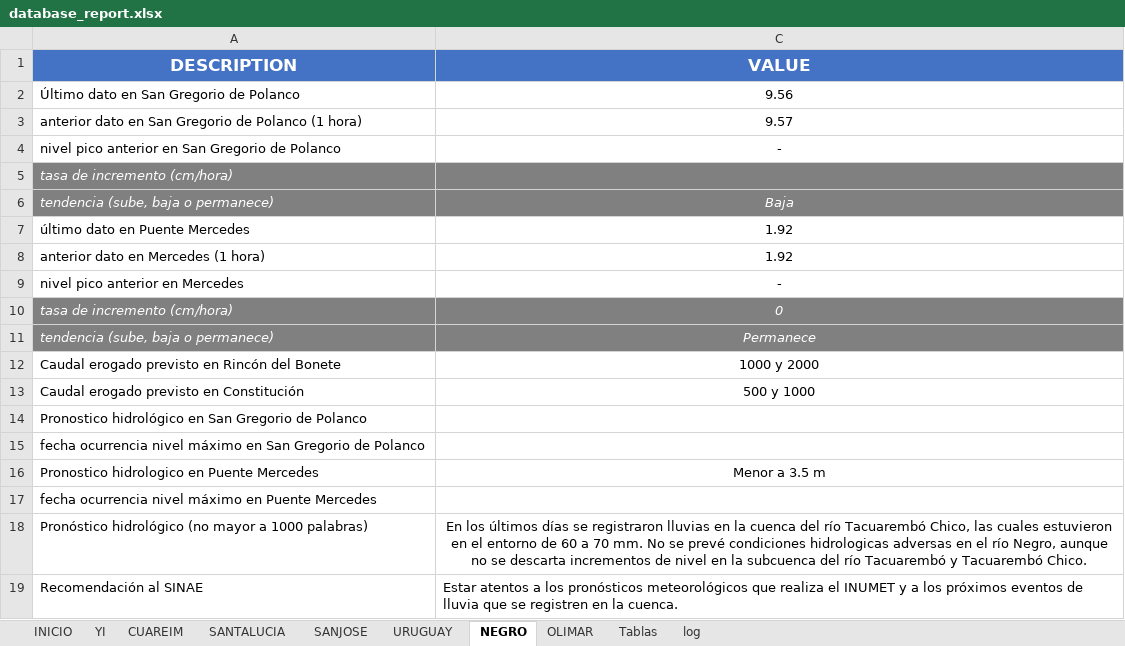
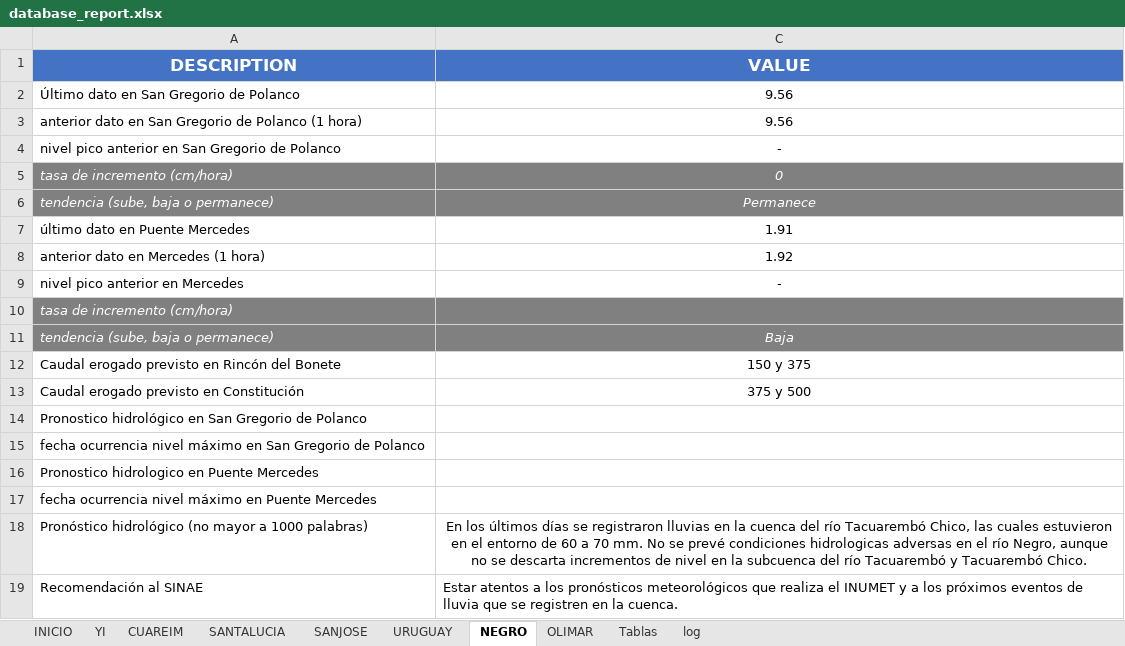
Before and after one commit to josevalles7/Sala_Situacion_Dinagua, an Excel workbook: automatic docx/database_report.xlsx, sheet NEGRO, drawn as a sheet; values as stored, in another font and other column widths than the file's, no borders; removed rows and columns are numbered as before the commit, all else as after; the diff names each change by its address in the sheet, - before the commit and + after, or states it on an @@ line.

```diff
--- a/automatic docx/database_report.xlsx (sheet NEGRO)
+++ b/automatic docx/database_report.xlsx (sheet NEGRO)
-C3 (VALUE): 9.57
+C3 (VALUE): 9.56
@@ row 10 moved to row 5: tasa de incremento (cm/hora) @@
@@ row 11 moved to row 6: tendencia (sube, baja o permanece) @@
+row 7: último dato en Puente Mercedes | 1.91
-row 7: último dato en Puente Mercedes | 1.92
-C12 (VALUE): 1000 y 2000
+C12 (VALUE): 150 y 375
-C13 (VALUE): 500 y 1000
+C13 (VALUE): 375 y 500
-C16 (VALUE): Menor a 3.5 m
+C16 (VALUE): (empty)
```
Also changed, not shown: sheet URUGUAY, sheet YI, sheet Tablas, sheet CUAREIM, sheet SANTALUCIA, sheet OLIMAR, formulas that keep their value, hidden cells, 4 other files.
